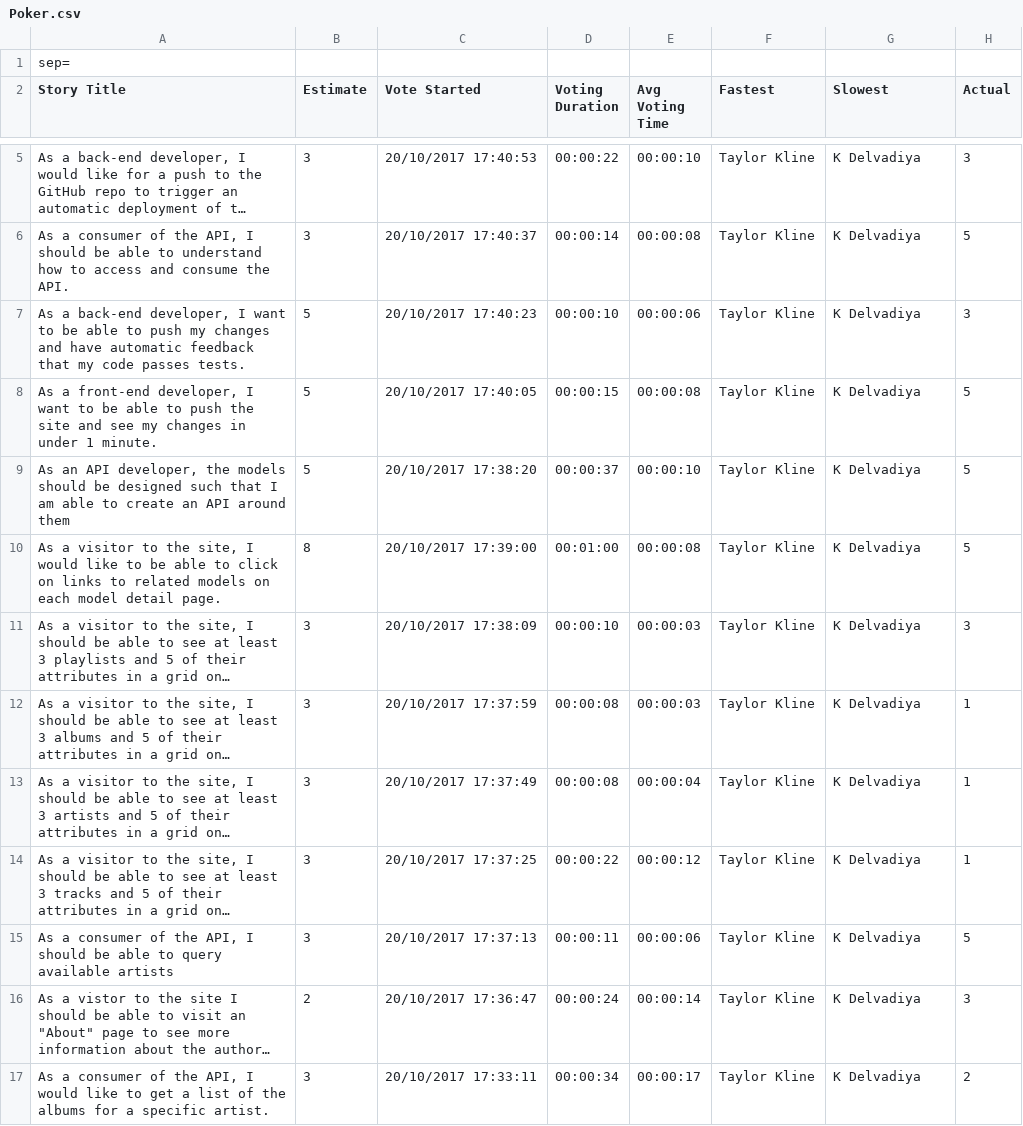
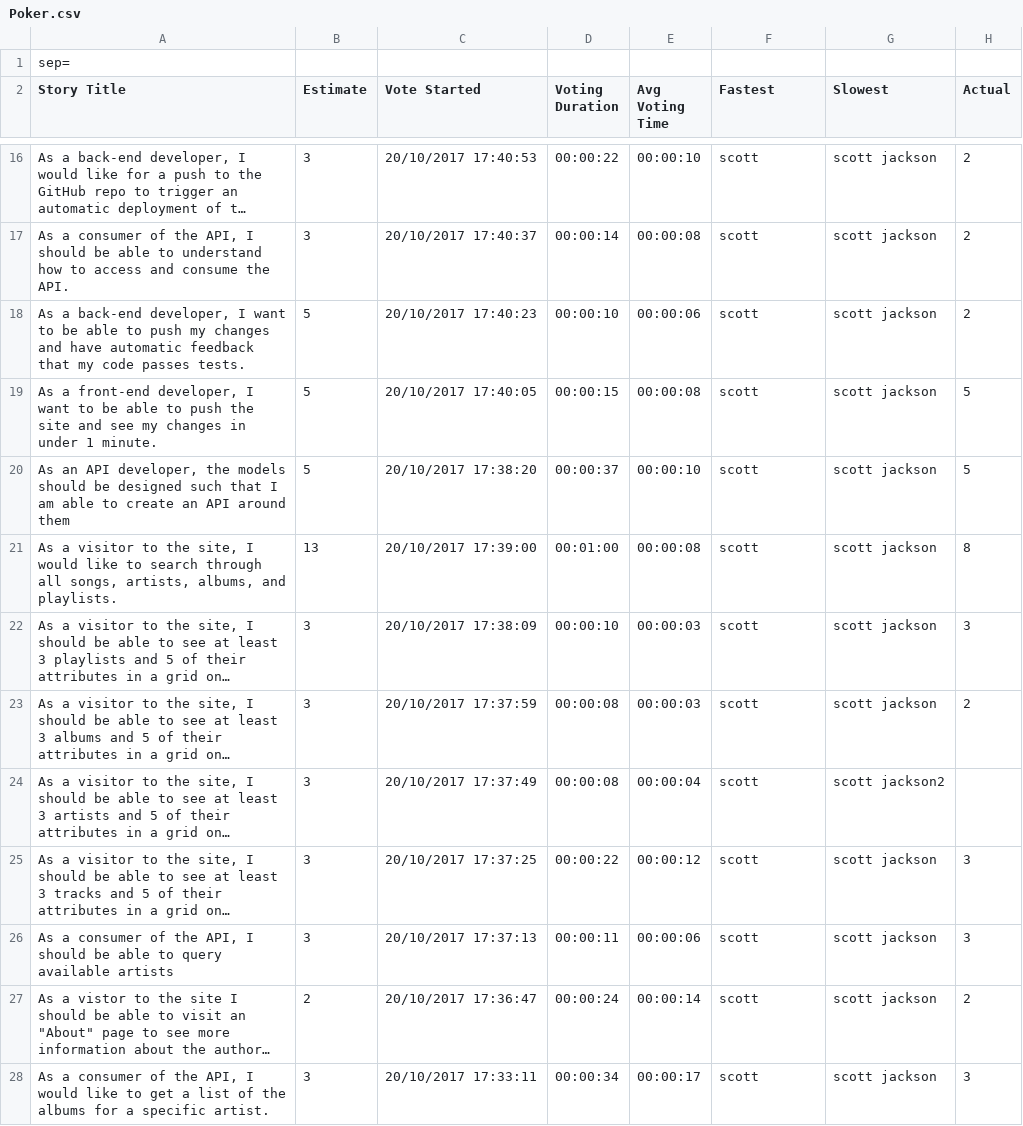
Before and after one commit to kshitijmd/idb, a CSV file: Poker.csv, drawn as a sheet; only a part is shown, gaps mark what is left out; long unchanged cells end in …; removed rows and columns are numbered as before the commit, all else as after; the diff covers the shown part only; the diff names each change by its address in the sheet, - before the commit and + after, or states it on an @@ line.

Commit message:
Update Poker.csv

```diff
--- a/Poker.csv
+++ b/Poker.csv
-F16:F20 (Fastest): Taylor Kline
+F16:F20 (Fastest): scott
-G16:G20 (Slowest): K Delvadiya
+G16:G20 (Slowest): scott jackson
-H16 (Actual): 3
+H16 (Actual): 2
-H17 (Actual): 5
+H17 (Actual): 2
-H18 (Actual): 3
+H18 (Actual): 2
-row 10: As a visitor to the site, I would like to be able to click on links to related models on each model detail page. | 8 | 20/10/2017 17:39:00 | 00:01:00 | 00:00:08 | Taylor Kline | K Delvadiya | 5
+row 21: As a visitor to the site, I would like to search through all songs, artists, albums, and playlists. | 13 | 20/10/2017 17:39:00 | 00:01:00 | 00:00:08 | scott | scott jackson | 8
-F22:F28 (Fastest): Taylor Kline
+F22:F28 (Fastest): scott
-G22:G23 (Slowest): K Delvadiya
+G22:G23 (Slowest): scott jackson
-H23 (Actual): 1
+H23 (Actual): 2
-G24 (Slowest): K Delvadiya
+G24 (Slowest): scott jackson2
-H24 (Actual): 1
+H24 (Actual): (empty)
-G25:G28 (Slowest): K Delvadiya
+G25:G28 (Slowest): scott jackson
-H25 (Actual): 1
+H25 (Actual): 3
-H26 (Actual): 5
+H26 (Actual): 3
-H27 (Actual): 3
+H27 (Actual): 2
-H28 (Actual): 2
+H28 (Actual): 3
```
Also changed, not shown: 11 added rows and 18 edited cells elsewhere in this file.
